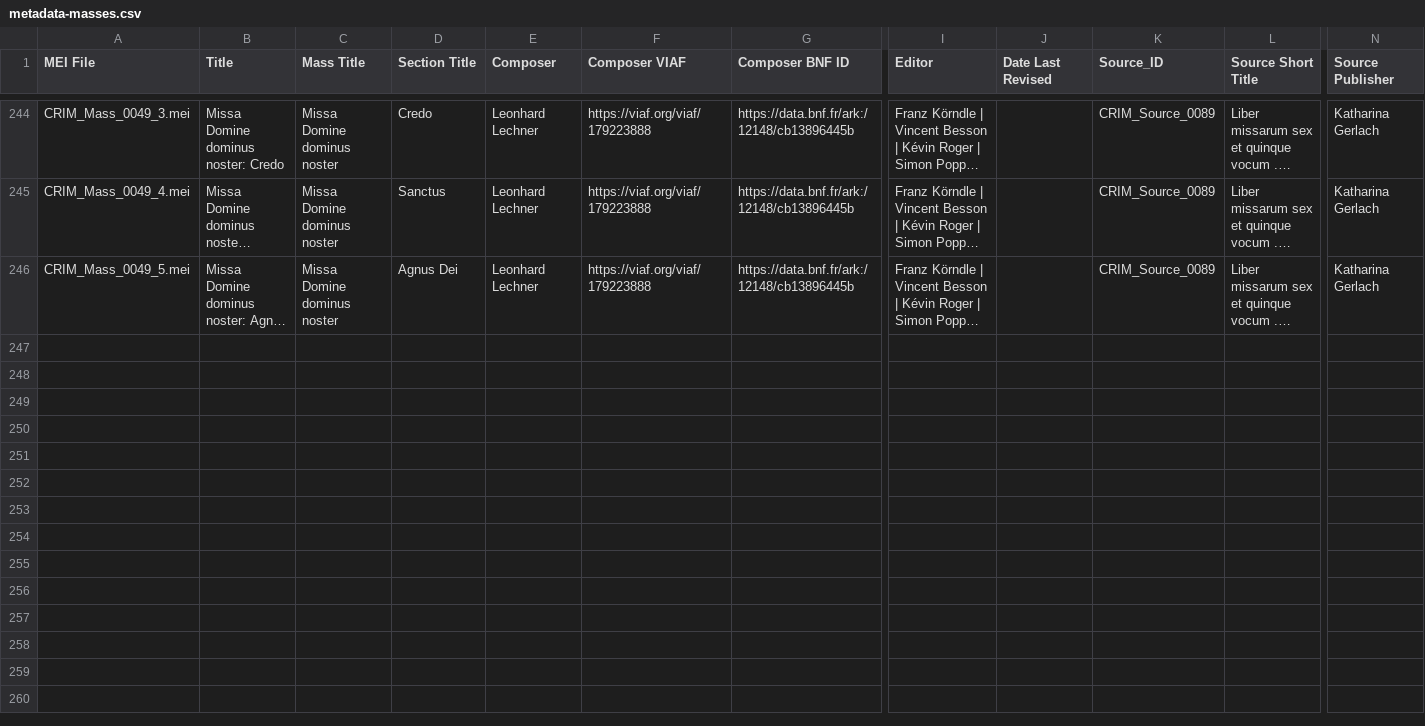
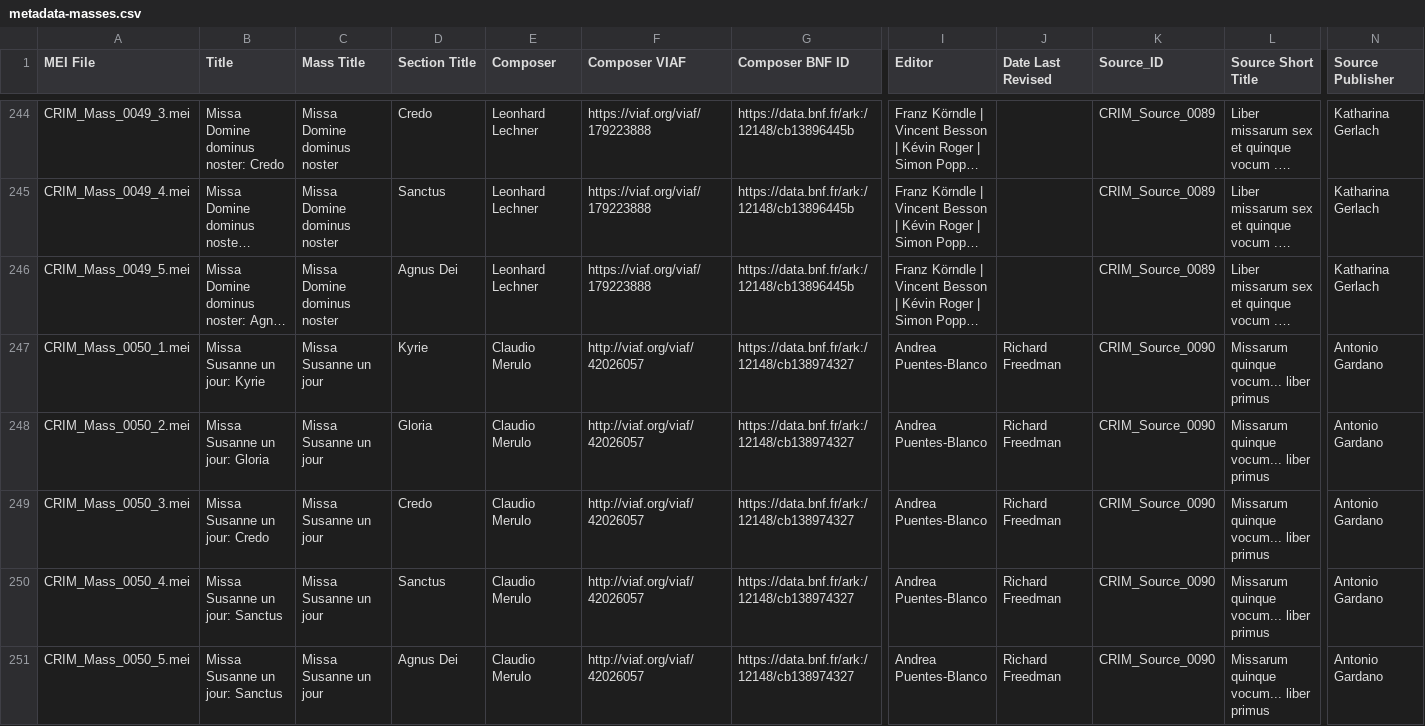
Before and after one commit to CRIM-Project/CRIM-online, a CSV file: mei-processing/update324/data/metadata-masses.csv, drawn as a sheet; only a part is shown, gaps mark what is left out; long unchanged cells end in …; rows hold the shown columns only; the diff names each change by its address in the sheet, - before the commit and + after, or states it on an @@ line.

Commit message:
Update metadata-masses.csv

```diff
--- a/mei-processing/update324/data/metadata-masses.csv
+++ b/mei-processing/update324/data/metadata-masses.csv
+row 247: CRIM_Mass_0050_1.mei | Missa Susanne un jour: Kyrie | Missa Susanne un jour | Kyrie | Claudio Merulo | http://viaf.org/viaf/42026057 | https://data.bnf.fr/ark:/12148/cb138974327 | Andrea Puentes-Blanco | Richard Freedman | CRIM_Source_0090 | Missarum quinque vocum... liber primus | Antonio Gardano
+row 248: CRIM_Mass_0050_2.mei | Missa Susanne un jour: Gloria | Missa Susanne un jour | Gloria | Claudio Merulo | http://viaf.org/viaf/42026057 | https://data.bnf.fr/ark:/12148/cb138974327 | Andrea Puentes-Blanco | Richard Freedman | CRIM_Source_0090 | Missarum quinque vocum... liber primus | Antonio Gardano
+row 249: CRIM_Mass_0050_3.mei | Missa Susanne un jour: Credo | Missa Susanne un jour | Credo | Claudio Merulo | http://viaf.org/viaf/42026057 | https://data.bnf.fr/ark:/12148/cb138974327 | Andrea Puentes-Blanco | Richard Freedman | CRIM_Source_0090 | Missarum quinque vocum... liber primus | Antonio Gardano
+row 250: CRIM_Mass_0050_4.mei | Missa Susanne un jour: Sanctus | Missa Susanne un jour | Sanctus | Claudio Merulo | http://viaf.org/viaf/42026057 | https://data.bnf.fr/ark:/12148/cb138974327 | Andrea Puentes-Blanco | Richard Freedman | CRIM_Source_0090 | Missarum quinque vocum... liber primus | Antonio Gardano
+row 251: CRIM_Mass_0050_5.mei | Missa Susanne un jour: Sanctus | Missa Susanne un jour | Agnus Dei | Claudio Merulo | http://viaf.org/viaf/42026057 | https://data.bnf.fr/ark:/12148/cb138974327 | Andrea Puentes-Blanco | Richard Freedman | CRIM_Source_0090 | Missarum quinque vocum... liber primus | Antonio Gardano
```
